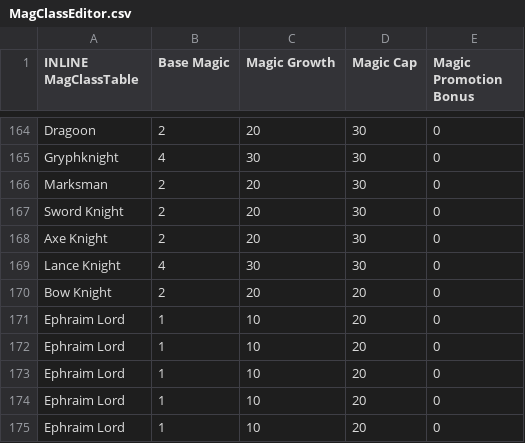
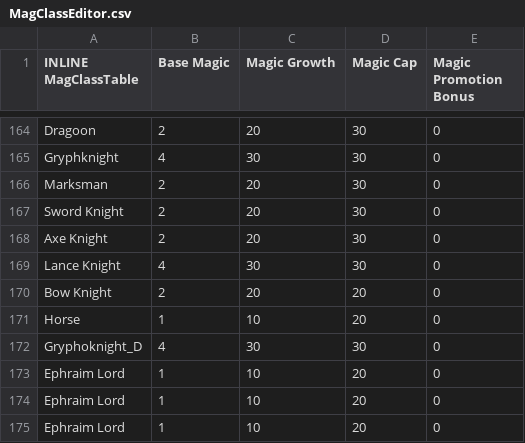
Before and after one commit to sme23/SkillSystem_FE8, a CSV file: Tables/NightmareModules/CharactersClasses/MagClassEditor.csv, drawn as a sheet; only a part is shown, gaps mark what is left out.

```diff
--- a/Tables/NightmareModules/CharactersClasses/MagClassEditor.csv
+++ b/Tables/NightmareModules/CharactersClasses/MagClassEditor.csv
@@ -170,4 +170,4 @@ Lance Knight,4,30,30,0
 Bow Knight,2,20,20,0
-Ephraim Lord,1,10,20,0
-Ephraim Lord,1,10,20,0
+Horse,1,10,20,0
+Gryphoknight_D,4,30,30,0
 Ephraim Lord,1,10,20,0
```
Also changed, not shown: Tables/NightmareModules/CharactersClasses/ClassTable.csv, Tables/NightmareModules/Skills/PersonalSkillEditor.csv, 40 other files.
